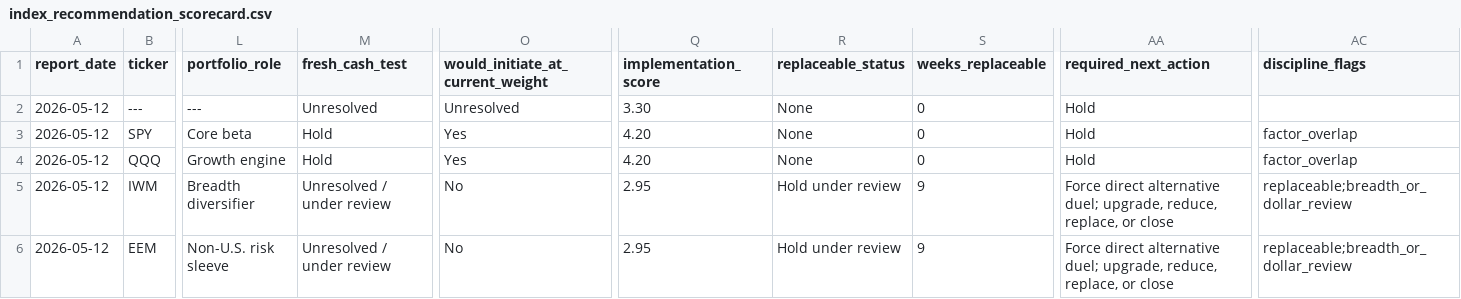
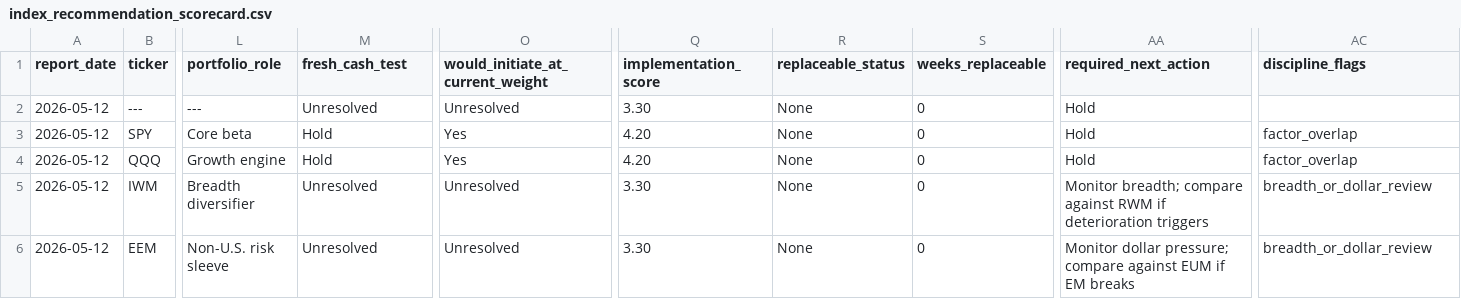
Before and after one commit to market-predictions/weekly-index, a CSV file: output_indices/index_recommendation_scorecard.csv, drawn as a sheet; only a part is shown, gaps mark what is left out; the diff names each change by its address in the sheet, - before the commit and + after, or states it on an @@ line.

```diff
--- a/output_indices/index_recommendation_scorecard.csv
+++ b/output_indices/index_recommendation_scorecard.csv
-M5:M6 (fresh_cash_test): Unresolved / under review
+M5:M6 (fresh_cash_test): Unresolved
-O5:O6 (would_initiate_at_current_weight): No
+O5:O6 (would_initiate_at_current_weight): Unresolved
-Q5:Q6 (implementation_score): 2.95
+Q5:Q6 (implementation_score): 3.30
-R5:R6 (replaceable_status): Hold under review
+R5:R6 (replaceable_status): None
-S5:S6 (weeks_replaceable): 9
+S5:S6 (weeks_replaceable): 0
-AA5 (required_next_action): Force direct alternative duel; upgrade, reduce, replace, or close
+AA5 (required_next_action): Monitor breadth; compare against RWM if deterioration triggers
-AC5:AC6 (discipline_flags): replaceable;breadth_or_dollar_review
+AC5:AC6 (discipline_flags): breadth_or_dollar_review
-AA6 (required_next_action): Force direct alternative duel; upgrade, reduce, replace, or close
+AA6 (required_next_action): Monitor dollar pressure; compare against EUM if EM breaks
```
Also changed, not shown: output_indices/index_valuation_history.csv, 7 other files.
